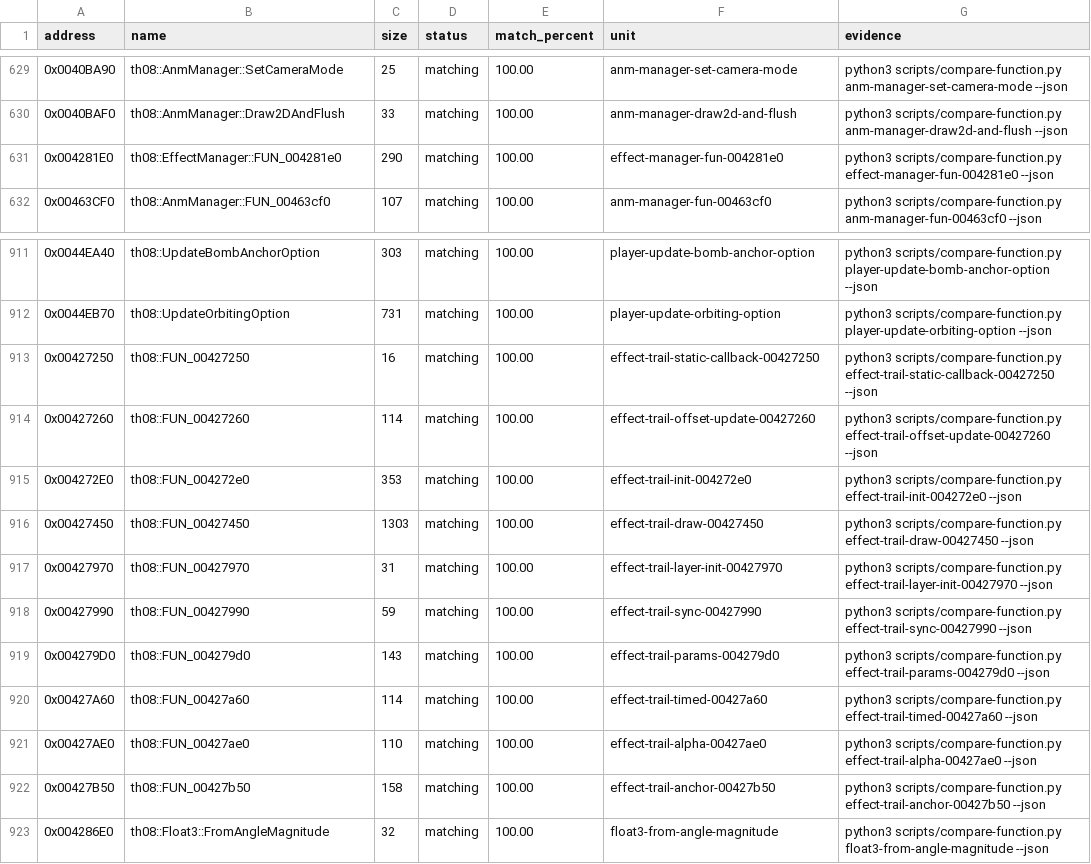
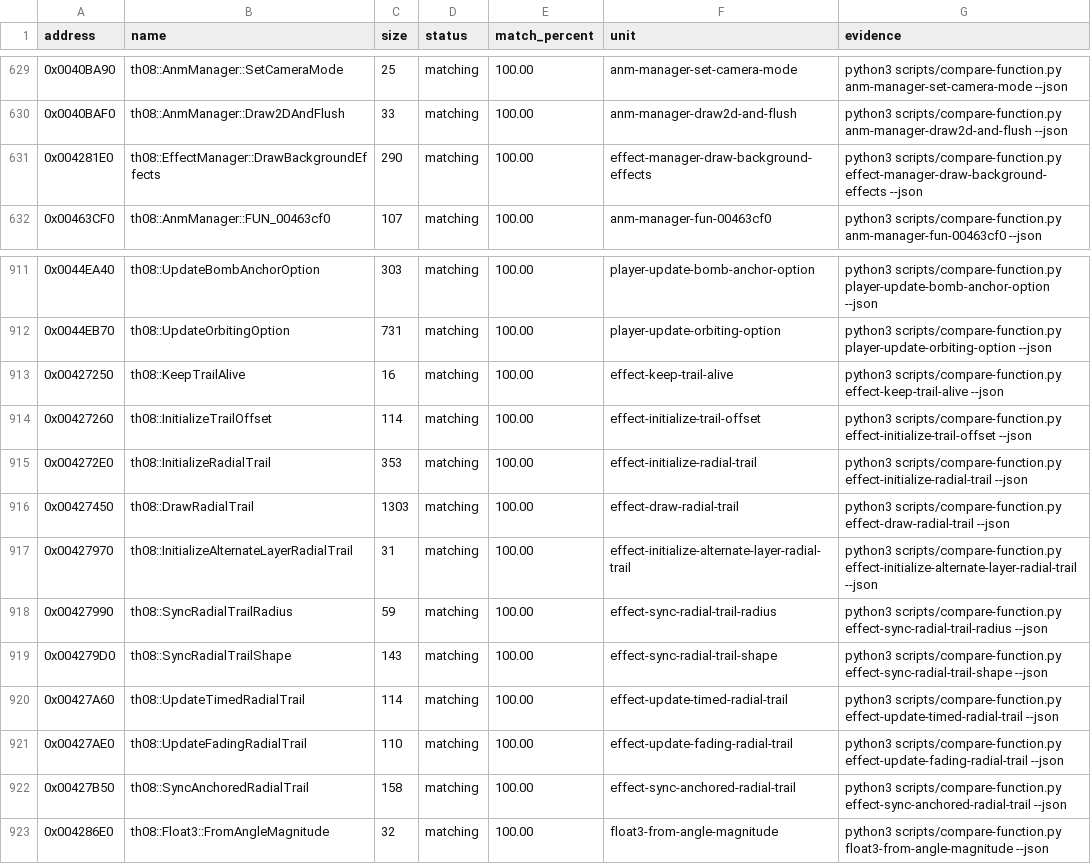
Before and after one commit to N0zoM1z0/th08, a CSV file: config/matches.csv, drawn as a sheet; only a part is shown, gaps mark what is left out; the diff covers the shown part only.

Commit message:
semantic: recover effect runtime protocol

```diff
--- a/config/matches.csv
+++ b/config/matches.csv
@@ -630,3 +630,3 @@ address,name,size,status,match_percent,unit,evidence
 0x0040BAF0,th08::AnmManager::Draw2DAndFlush,33,matching,100.00,anm-manager-draw2d-and-flush,python3 scripts/compare-function.py anm-manager-draw2d-and-flush --json
-0x004281E0,th08::EffectManager::FUN_004281e0,290,matching,100.00,effect-manager-fun-004281e0,python3 scripts/compare-function.py effect-manager-fun-004281e0 --json
+0x004281E0,th08::EffectManager::DrawBackgroundEffects,290,matching,100.00,effect-manager-draw-background-effects,python3 scripts/compare-function.py effect-manager-draw-background-effects --json
 0x00463CF0,th08::AnmManager::FUN_00463cf0,107,matching,100.00,anm-manager-fun-00463cf0,python3 scripts/compare-function.py anm-manager-fun-00463cf0 --json
@@ -912,12 +912,12 @@ address,name,size,status,match_percent,unit,evidence
 0x0044EB70,th08::UpdateOrbitingOption,731,matching,100.00,player-update-orbiting-option,python3 scripts/compare-function.py player-update-orbiting-option --json
-0x00427250,th08::FUN_00427250,16,matching,100.00,effect-trail-static-callback-00427250,python3 scripts/compare-function.py effect-trail-static-callback-00427250 --json
-0x00427260,th08::FUN_00427260,114,matching,100.00,effect-trail-offset-update-00427260,python3 scripts/compare-function.py effect-trail-offset-update-00427260 --json
-0x004272E0,th08::FUN_004272e0,353,matching,100.00,effect-trail-init-004272e0,python3 scripts/compare-function.py effect-trail-init-004272e0 --json
-0x00427450,th08::FUN_00427450,1303,matching,100.00,effect-trail-draw-00427450,python3 scripts/compare-function.py effect-trail-draw-00427450 --json
-0x00427970,th08::FUN_00427970,31,matching,100.00,effect-trail-layer-init-00427970,python3 scripts/compare-function.py effect-trail-layer-init-00427970 --json
-0x00427990,th08::FUN_00427990,59,matching,100.00,effect-trail-sync-00427990,python3 scripts/compare-function.py effect-trail-sync-00427990 --json
-0x004279D0,th08::FUN_004279d0,143,matching,100.00,effect-trail-params-004279d0,python3 scripts/compare-function.py effect-trail-params-004279d0 --json
-0x00427A60,th08::FUN_00427a60,114,matching,100.00,effect-trail-timed-00427a60,python3 scripts/compare-function.py effect-trail-timed-00427a60 --json
-0x00427AE0,th08::FUN_00427ae0,110,matching,100.00,effect-trail-alpha-00427ae0,python3 scripts/compare-function.py effect-trail-alpha-00427ae0 --json
-0x00427B50,th08::FUN_00427b50,158,matching,100.00,effect-trail-anchor-00427b50,python3 scripts/compare-function.py effect-trail-anchor-00427b50 --json
+0x00427250,th08::KeepTrailAlive,16,matching,100.00,effect-keep-trail-alive,python3 scripts/compare-function.py effect-keep-trail-alive --json
+0x00427260,th08::InitializeTrailOffset,114,matching,100.00,effect-initialize-trail-offset,python3 scripts/compare-function.py effect-initialize-trail-offset --json
+0x004272E0,th08::InitializeRadialTrail,353,matching,100.00,effect-initialize-radial-trail,python3 scripts/compare-function.py effect-initialize-radial-trail --json
+0x00427450,th08::DrawRadialTrail,1303,matching,100.00,effect-draw-radial-trail,python3 scripts/compare-function.py effect-draw-radial-trail --json
+0x00427970,th08::InitializeAlternateLayerRadialTrail,31,matching,100.00,effect-initialize-alternate-layer-radial-trail,python3 scripts/compare-function.py effect-initialize-alternate-layer-radial-trail --json
+0x00427990,th08::SyncRadialTrailRadius,59,matching,100.00,effect-sync-radial-trail-radius,python3 scripts/compare-function.py effect-sync-radial-trail-radius --json
+0x004279D0,th08::SyncRadialTrailShape,143,matching,100.00,effect-sync-radial-trail-shape,python3 scripts/compare-function.py effect-sync-radial-trail-shape --json
+0x00427A60,th08::UpdateTimedRadialTrail,114,matching,100.00,effect-update-timed-radial-trail,python3 scripts/compare-function.py effect-update-timed-radial-trail --json
+0x00427AE0,th08::UpdateFadingRadialTrail,110,matching,100.00,effect-update-fading-radial-trail,python3 scripts/compare-function.py effect-update-fading-radial-trail --json
+0x00427B50,th08::SyncAnchoredRadialTrail,158,matching,100.00,effect-sync-anchored-radial-trail,python3 scripts/compare-function.py effect-sync-anchored-radial-trail --json
 0x004286E0,th08::Float3::FromAngleMagnitude,32,matching,100.00,float3-from-angle-magnitude,python3 scripts/compare-function.py float3-from-angle-magnitude --json
```
Also changed, not shown: 51 edited cells elsewhere in this file, config/implemented.csv, config/mapping.csv, 18 other files.
